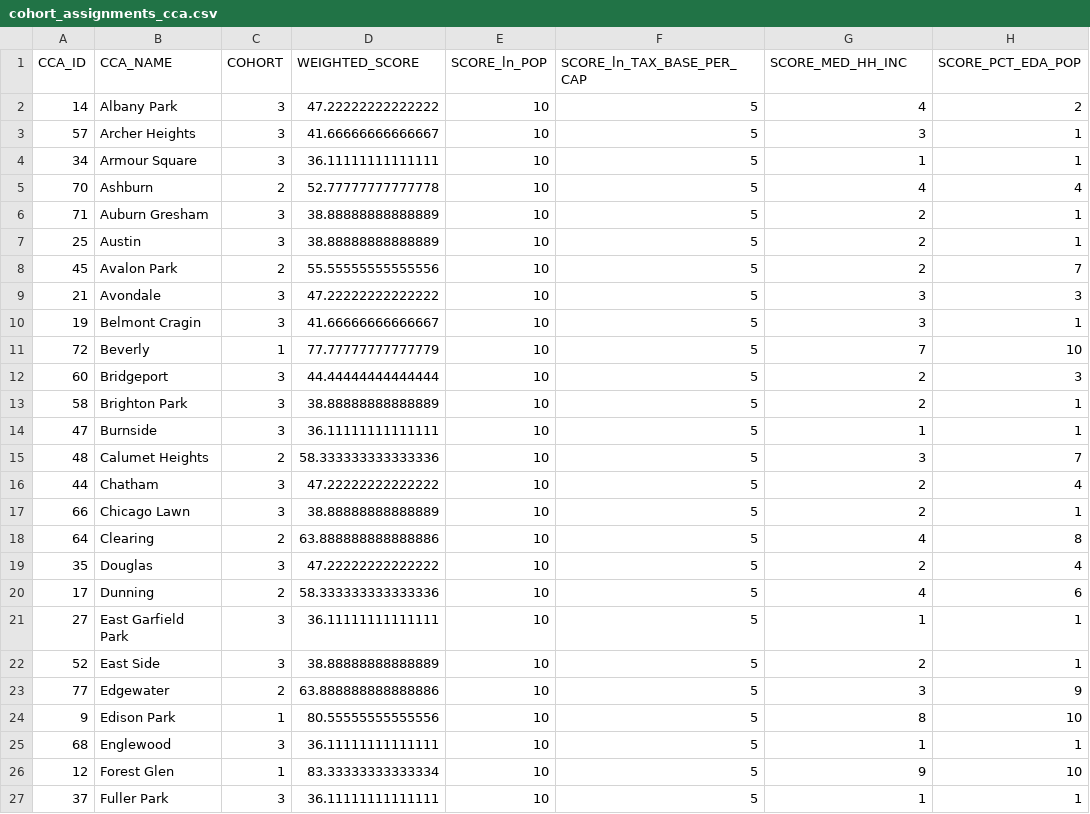
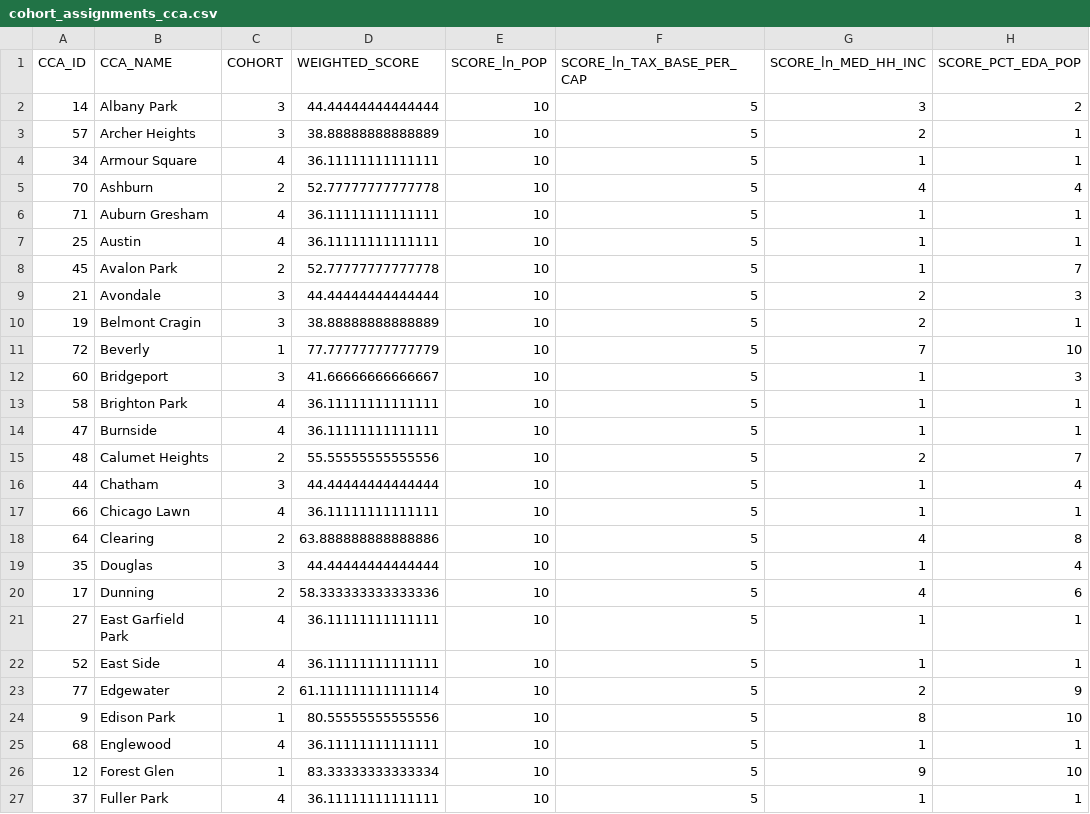
Before and after one commit to CMAP-REPOS/community-cohort-tool, a CSV file: output/cohort_assignments_cca.csv, drawn as a sheet; only a part is shown; the diff covers the shown part only.

```diff
--- a/output/cohort_assignments_cca.csv
+++ b/output/cohort_assignments_cca.csv
@@ -1,27 +1,27 @@
-CCA_ID,CCA_NAME,COHORT,WEIGHTED_SCORE,SCORE_ln_POP,SCORE_ln_TAX_BASE_PER_CAP,SCORE_MED_HH_INC,SCORE_PCT_EDA_POP
-14,Albany Park,3,47.22222222222222,10,5,4,2
-57,Archer Heights,3,41.66666666666667,10,5,3,1
-34,Armour Square,3,36.11111111111111,10,5,1,1
+CCA_ID,CCA_NAME,COHORT,WEIGHTED_SCORE,SCORE_ln_POP,SCORE_ln_TAX_BASE_PER_CAP,SCORE_ln_MED_HH_INC,SCORE_PCT_EDA_POP
+14,Albany Park,3,44.44444444444444,10,5,3,2
+57,Archer Heights,3,38.88888888888889,10,5,2,1
+34,Armour Square,4,36.11111111111111,10,5,1,1
 70,Ashburn,2,52.77777777777778,10,5,4,4
-71,Auburn Gresham,3,38.88888888888889,10,5,2,1
-25,Austin,3,38.88888888888889,10,5,2,1
-45,Avalon Park,2,55.55555555555556,10,5,2,7
-21,Avondale,3,47.22222222222222,10,5,3,3
-19,Belmont Cragin,3,41.66666666666667,10,5,3,1
+71,Auburn Gresham,4,36.11111111111111,10,5,1,1
+25,Austin,4,36.11111111111111,10,5,1,1
+45,Avalon Park,2,52.77777777777778,10,5,1,7
+21,Avondale,3,44.44444444444444,10,5,2,3
+19,Belmont Cragin,3,38.88888888888889,10,5,2,1
 72,Beverly,1,77.77777777777779,10,5,7,10
-60,Bridgeport,3,44.44444444444444,10,5,2,3
-58,Brighton Park,3,38.88888888888889,10,5,2,1
-47,Burnside,3,36.11111111111111,10,5,1,1
-48,Calumet Heights,2,58.333333333333336,10,5,3,7
-44,Chatham,3,47.22222222222222,10,5,2,4
-66,Chicago Lawn,3,38.88888888888889,10,5,2,1
+60,Bridgeport,3,41.66666666666667,10,5,1,3
+58,Brighton Park,4,36.11111111111111,10,5,1,1
+47,Burnside,4,36.11111111111111,10,5,1,1
+48,Calumet Heights,2,55.55555555555556,10,5,2,7
+44,Chatham,3,44.44444444444444,10,5,1,4
+66,Chicago Lawn,4,36.11111111111111,10,5,1,1
 64,Clearing,2,63.888888888888886,10,5,4,8
-35,Douglas,3,47.22222222222222,10,5,2,4
+35,Douglas,3,44.44444444444444,10,5,1,4
 17,Dunning,2,58.333333333333336,10,5,4,6
-27,East Garfield Park,3,36.11111111111111,10,5,1,1
-52,East Side,3,38.88888888888889,10,5,2,1
-77,Edgewater,2,63.888888888888886,10,5,3,9
+27,East Garfield Park,4,36.11111111111111,10,5,1,1
+52,East Side,4,36.11111111111111,10,5,1,1
+77,Edgewater,2,61.111111111111114,10,5,2,9
 9,Edison Park,1,80.55555555555556,10,5,8,10
-68,Englewood,3,36.11111111111111,10,5,1,1
+68,Englewood,4,36.11111111111111,10,5,1,1
 12,Forest Glen,1,83.33333333333334,10,5,9,10
-37,Fuller Park,3,36.11111111111111,10,5,1,1
+37,Fuller Park,4,36.11111111111111,10,5,1,1
```
Also changed, not shown: 74 edited cells elsewhere in this file, output/cohort_assignments_muni.csv.
